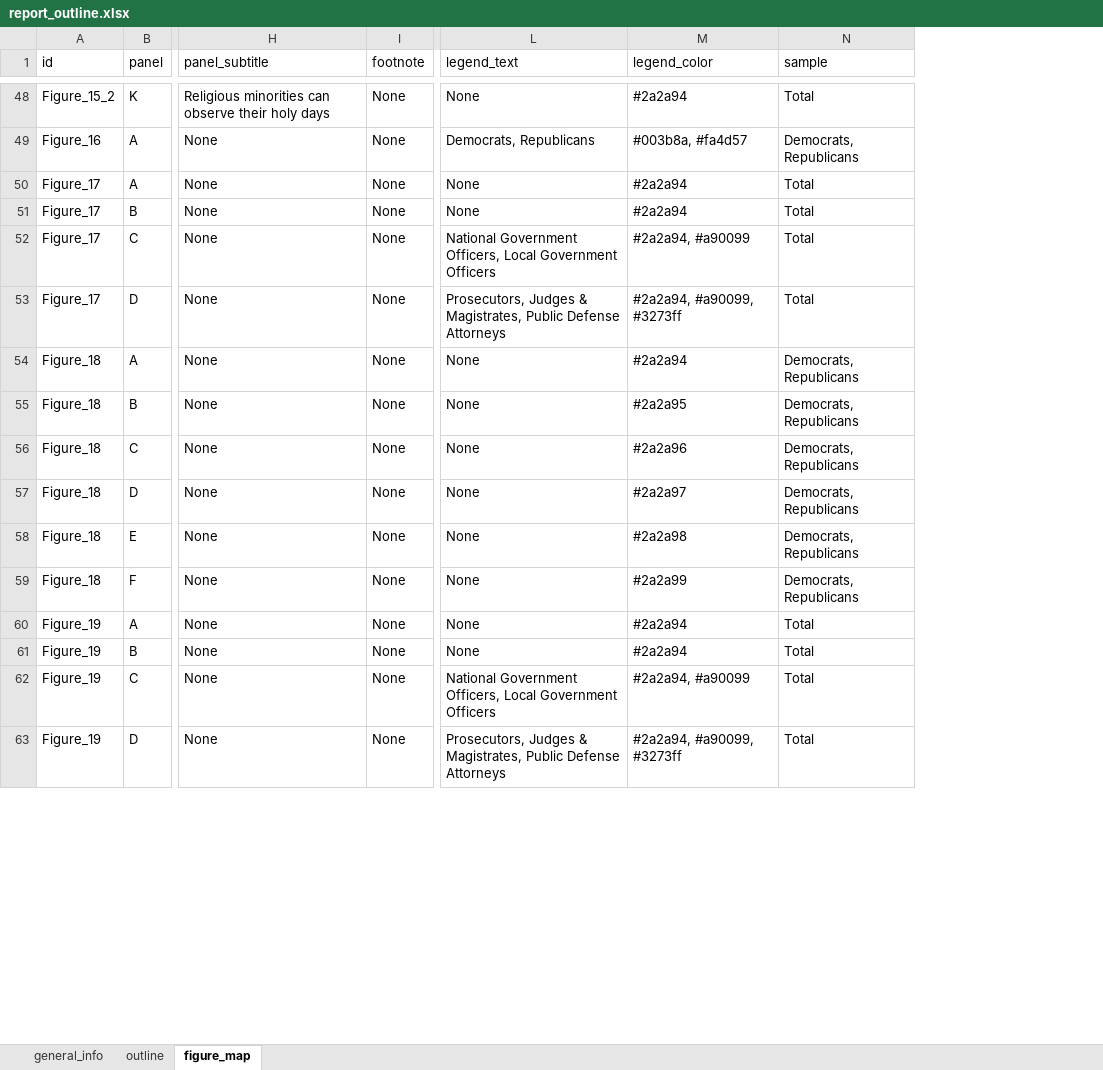
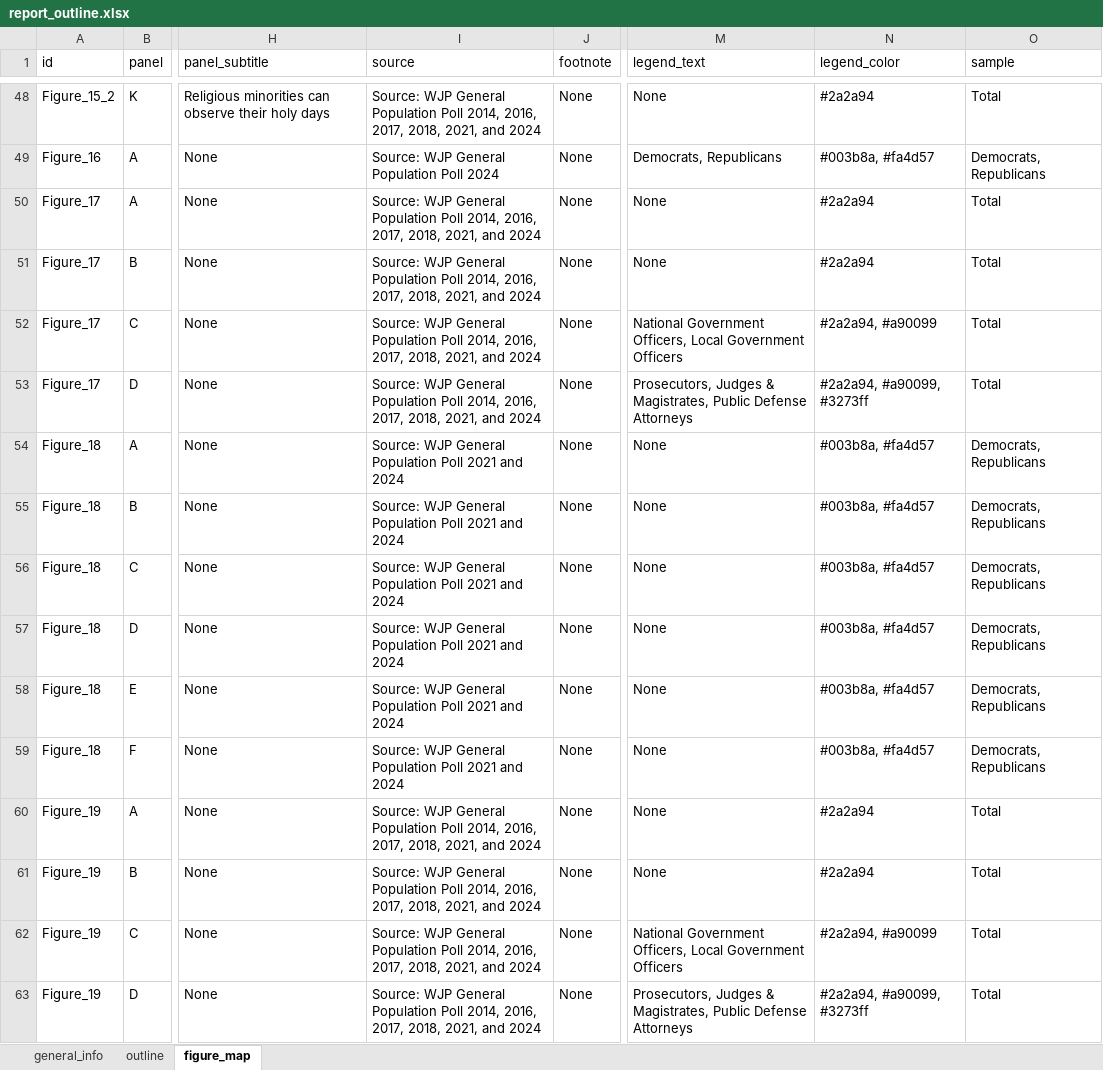
Before and after one commit to WJP-DAU/USA-report-2024, an Excel workbook: report_outline.xlsx, sheet figure_map, drawn as a sheet; only a part is shown, gaps mark what is left out; values as stored, in another font and other column widths than the file's, no borders; conditional formats and table styles not drawn; addresses are those after the commit; the diff covers the shown part only; the diff names each change by its address in the sheet, - before the commit and + after, or states it on an @@ line.

```diff
--- a/report_outline.xlsx (sheet figure_map)
+++ b/report_outline.xlsx (sheet figure_map)
+column I (source), rows 48-63: Source: WJP General Population Poll 2014, 2016, 2017, 2018, 2021, and 2024 | Source: WJP General Population Poll 2024 | Source: WJP General Population Poll 2014, 2016, 2017, 2018, 2021, and 2024 | Source: WJP General Population Poll 2014, 2016, 2017, 2018, 2021, and 2024 | Source: WJP General Population Poll 2014, 2016, 2017, 2018, 2021, and 2024 | Source: WJP General Population Poll 2014, 2016, 2017, 2018, 2021, and 2024 | Source: WJP General Population Poll 2021 and 2024 | Source: WJP General Population Poll 2021 and 2024 | Source: WJP General Population Poll 2021 and 2024 | Source: WJP General Population Poll 2021 and 2024 | Source: WJP General Population Poll 2021 and 2024 | Source: WJP General Population Poll 2021 and 2024 | Source: WJP General Population Poll 2014, 2016, 2017, 2018, 2021, and 2024 | Source: WJP General Population Poll 2014, 2016, 2017, 2018, 2021, and 2024 | Source: WJP General Population Poll 2014, 2016, 2017, 2018, 2021, and 2024 | Source: WJP General Population Poll 2014, 2016, 2017, 2018, 2021, and 2024
-N54 (legend_color): #2a2a94
+N54 (legend_color): #003b8a, #fa4d57
-N55 (legend_color): #2a2a95
+N55 (legend_color): #003b8a, #fa4d57
-N56 (legend_color): #2a2a96
+N56 (legend_color): #003b8a, #fa4d57
-N57 (legend_color): #2a2a97
+N57 (legend_color): #003b8a, #fa4d57
-N58 (legend_color): #2a2a98
+N58 (legend_color): #003b8a, #fa4d57
-N59 (legend_color): #2a2a99
+N59 (legend_color): #003b8a, #fa4d57
```
Also changed, not shown: 9 edited cells elsewhere in this sheet, sheet outline, 9 other files.
